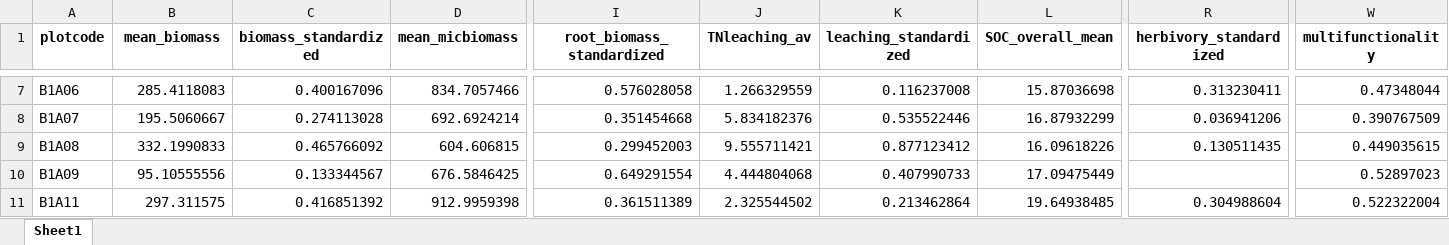
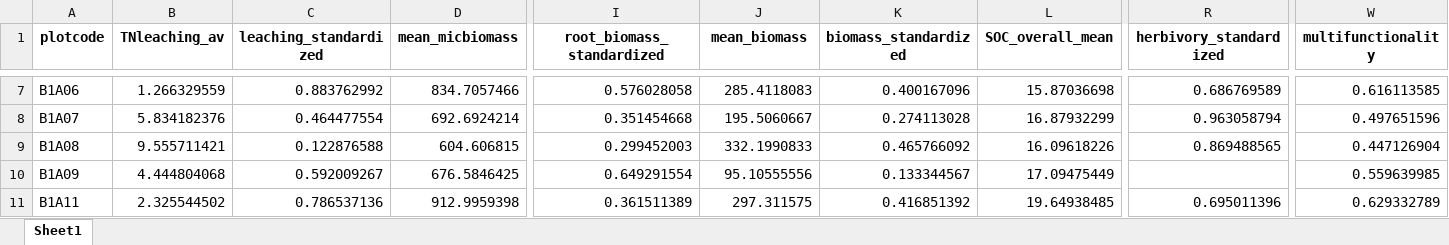
Before and after one commit to schnarfschnarf/Jena-Chapter, an Excel workbook: Data Analysis/1_Data/ecological_multifunctionality.xlsx, sheet Sheet1, drawn as a sheet; only a part is shown, gaps mark what is left out; values as stored, in another font and other column widths than the file's, no borders; the diff covers the shown part only; the diff names each change by its address in the sheet, - before the commit and + after, or states it on an @@ line.

```diff
--- a/Data Analysis/1_Data/ecological_multifunctionality.xlsx (sheet Sheet1)
+++ b/Data Analysis/1_Data/ecological_multifunctionality.xlsx (sheet Sheet1)
-B1: mean_biomass
+B1: TNleaching_av
-C1: biomass_standardized
+C1: leaching_standardized
-J1: TNleaching_av
+J1: mean_biomass
-K1: leaching_standardized
+K1: biomass_standardized
-B7 (TNleaching_av): 285.4118083
+B7 (TNleaching_av): 1.266329559
-C7 (leaching_standardized): 0.400167096
+C7 (leaching_standardized): 0.883762992
-J7 (mean_biomass): 1.266329559
+J7 (mean_biomass): 285.4118083
-K7 (biomass_standardized): 0.116237008
+K7 (biomass_standardized): 0.400167096
-R7 (herbivory_standardized): 0.313230411
+R7 (herbivory_standardized): 0.686769589
-W7 (multifunctionality): 0.47348044
+W7 (multifunctionality): 0.616113585
-B8 (TNleaching_av): 195.5060667
+B8 (TNleaching_av): 5.834182376
-C8 (leaching_standardized): 0.274113028
+C8 (leaching_standardized): 0.464477554
-J8 (mean_biomass): 5.834182376
+J8 (mean_biomass): 195.5060667
-K8 (biomass_standardized): 0.535522446
+K8 (biomass_standardized): 0.274113028
-R8 (herbivory_standardized): 0.036941206
+R8 (herbivory_standardized): 0.963058794
-W8 (multifunctionality): 0.390767509
+W8 (multifunctionality): 0.497651596
-B9 (TNleaching_av): 332.1990833
+B9 (TNleaching_av): 9.555711421
-C9 (leaching_standardized): 0.465766092
+C9 (leaching_standardized): 0.122876588
-J9 (mean_biomass): 9.555711421
+J9 (mean_biomass): 332.1990833
-K9 (biomass_standardized): 0.877123412
+K9 (biomass_standardized): 0.465766092
-R9 (herbivory_standardized): 0.130511435
+R9 (herbivory_standardized): 0.869488565
-W9 (multifunctionality): 0.449035615
+W9 (multifunctionality): 0.447126904
-B10 (TNleaching_av): 95.10555556
+B10 (TNleaching_av): 4.444804068
-C10 (leaching_standardized): 0.133344567
+C10 (leaching_standardized): 0.592009267
-J10 (mean_biomass): 4.444804068
+J10 (mean_biomass): 95.10555556
-K10 (biomass_standardized): 0.407990733
+K10 (biomass_standardized): 0.133344567
-W10 (multifunctionality): 0.52897023
+W10 (multifunctionality): 0.559639985
-B11 (TNleaching_av): 297.311575
+B11 (TNleaching_av): 2.325544502
-C11 (leaching_standardized): 0.416851392
+C11 (leaching_standardized): 0.786537136
-J11 (mean_biomass): 2.325544502
+J11 (mean_biomass): 297.311575
-K11 (biomass_standardized): 0.213462864
+K11 (biomass_standardized): 0.416851392
-R11 (herbivory_standardized): 0.304988604
+R11 (herbivory_standardized): 0.695011396
-W11 (multifunctionality): 0.522322004
+W11 (multifunctionality): 0.629332789
```
Also changed, not shown: 435 edited cells elsewhere in this sheet, 42 other files.
